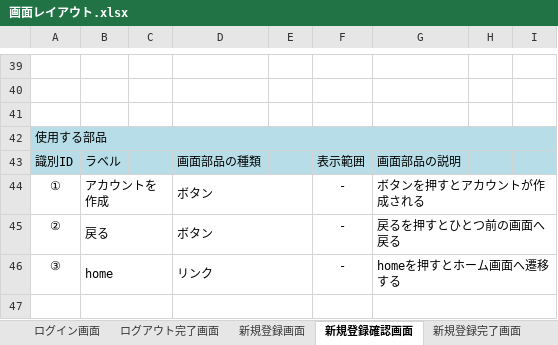
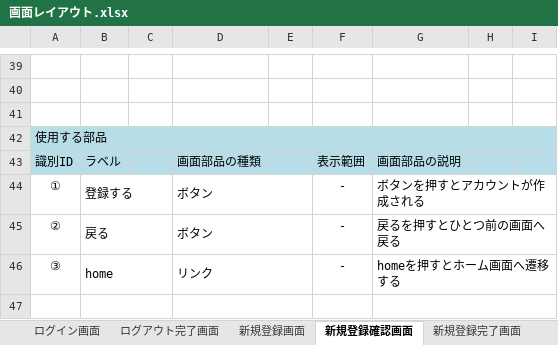
Before and after one commit to fujimondesu/2023Dev3Early, an Excel workbook: 02_画面設計書・モックアップ/画面レイアウト.xlsx, sheet 新規登録確認画面, drawn as a sheet; only a part is shown, gaps mark what is left out; values as stored, in another font and other column widths than the file's, no borders; charts and pictures not drawn; the diff names each change by its address in the sheet, - before the commit and + after, or states it on an @@ line.

```diff
--- a/02_画面設計書・モックアップ/画面レイアウト.xlsx (sheet 新規登録確認画面)
+++ b/02_画面設計書・モックアップ/画面レイアウト.xlsx (sheet 新規登録確認画面)
-B44: アカウントを作成
+B44: 登録する
```
Also changed, not shown: sheet ログイン画面, charts or pictures.
